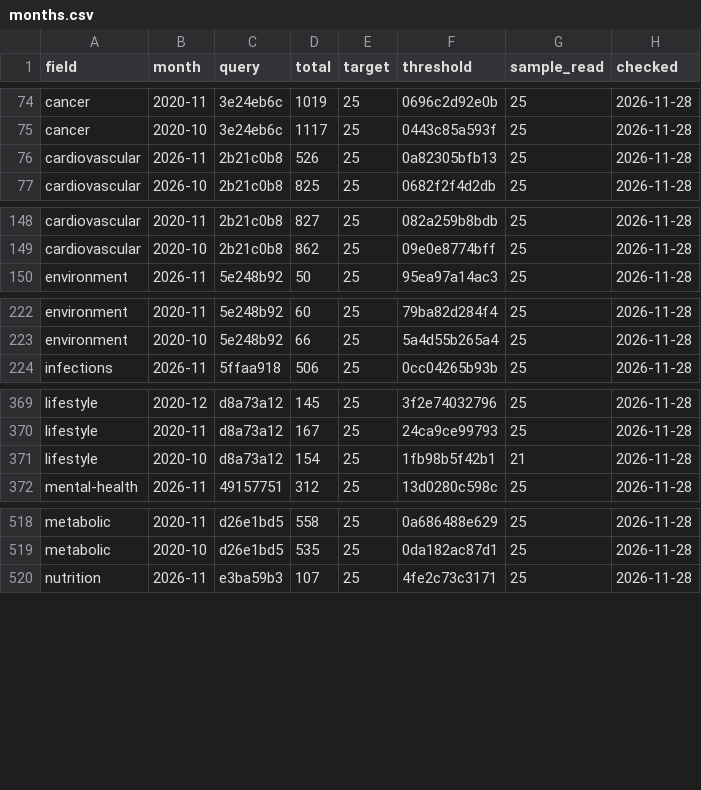
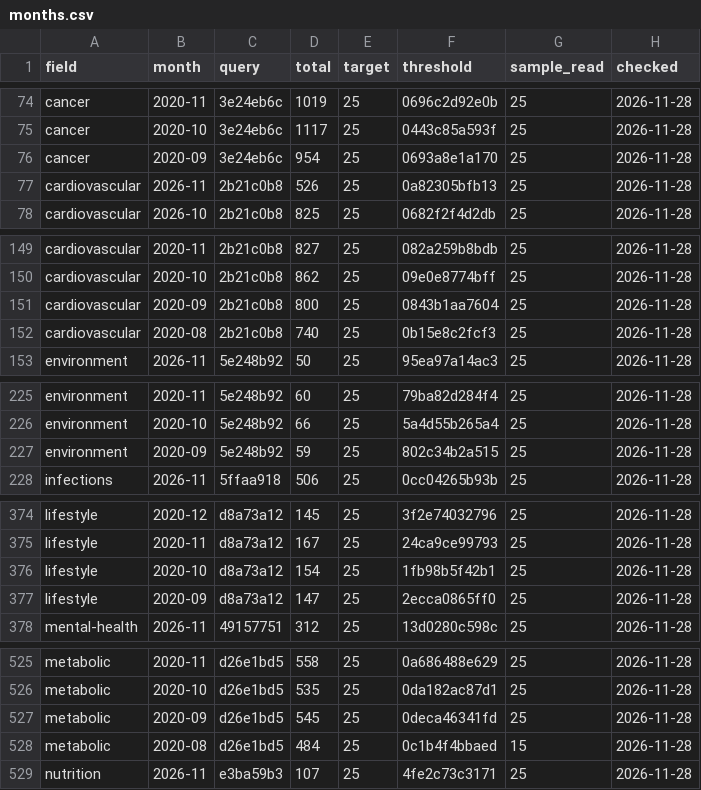
Before and after one commit to nfdi4health/datashield-function-ideas, a CSV file: literature-watch/data/months.csv, drawn as a sheet; only a part is shown, gaps mark what is left out; the diff covers the shown part only.

Commit message:
data: literature watch, 250 papers

```diff
--- a/literature-watch/data/months.csv
+++ b/literature-watch/data/months.csv
@@ -75,2 +75,3 @@
 "cancer","2020-10","3e24eb6c",1117,25,"0443c85a593f",25,"2026-11-28"
+"cancer","2020-09","3e24eb6c",954,25,"0693a8e1a170",25,"2026-11-28"
 "cardiovascular","2026-11","2b21c0b8",526,25,"0a82305bfb13",25,"2026-11-28"
@@ -149,2 +150,4 @@
 "cardiovascular","2020-10","2b21c0b8",862,25,"09e0e8774bff",25,"2026-11-28"
+"cardiovascular","2020-09","2b21c0b8",800,25,"0843b1aa7604",25,"2026-11-28"
+"cardiovascular","2020-08","2b21c0b8",740,25,"0b15e8c2fcf3",25,"2026-11-28"
 "environment","2026-11","5e248b92",50,25,"95ea97a14ac3",25,"2026-11-28"
@@ -223,2 +226,3 @@
 "environment","2020-10","5e248b92",66,25,"5a4d55b265a4",25,"2026-11-28"
+"environment","2020-09","5e248b92",59,25,"802c34b2a515",25,"2026-11-28"
 "infections","2026-11","5ffaa918",506,25,"0cc04265b93b",25,"2026-11-28"
@@ -370,3 +375,4 @@
 "lifestyle","2020-11","d8a73a12",167,25,"24ca9ce99793",25,"2026-11-28"
-"lifestyle","2020-10","d8a73a12",154,25,"1fb98b5f42b1",21,"2026-11-28"
+"lifestyle","2020-10","d8a73a12",154,25,"1fb98b5f42b1",25,"2026-11-28"
+"lifestyle","2020-09","d8a73a12",147,25,"2ecca0865ff0",25,"2026-11-28"
 "mental-health","2026-11","49157751",312,25,"13d0280c598c",25,"2026-11-28"
@@ -519,2 +526,4 @@
 "metabolic","2020-10","d26e1bd5",535,25,"0da182ac87d1",25,"2026-11-28"
+"metabolic","2020-09","d26e1bd5",545,25,"0deca46341fd",25,"2026-11-28"
+"metabolic","2020-08","d26e1bd5",484,25,"0c1b4f4bbaed",15,"2026-11-28"
 "nutrition","2026-11","e3ba59b3",107,25,"4fe2c73c3171",25,"2026-11-28"
```
Also changed, not shown: 6 added rows elsewhere in this file, 3 other files.
